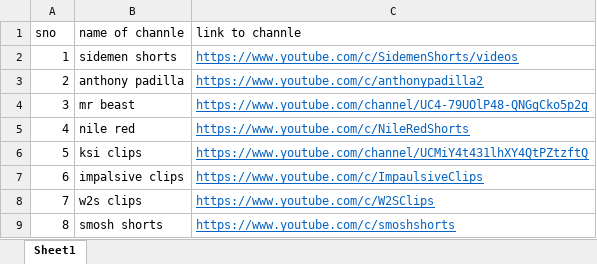
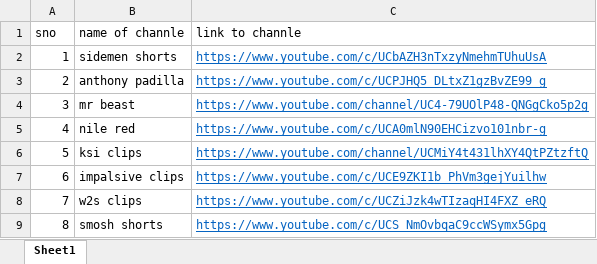
Before and after one commit to realhardik18/ytbuddy, an Excel workbook: DataBase.xlsx, sheet Sheet1, drawn as a sheet; values as stored, in another font and other column widths than the file's, no borders; the diff names each change by its address in the sheet, - before the commit and + after, or states it on an @@ line.

Commit message:
now script can print links to all videos of a channle

```diff
--- a/DataBase.xlsx (sheet Sheet1)
+++ b/DataBase.xlsx (sheet Sheet1)
-C2 (link to channle): https://www.youtube.com/c/SidemenShorts/videos
+C2 (link to channle): https://www.youtube.com/c/UCbAZH3nTxzyNmehmTUhuUsA
-C3 (link to channle): https://www.youtube.com/c/anthonypadilla2
+C3 (link to channle): https://www.youtube.com/c/UCPJHQ5_DLtxZ1gzBvZE99_g
-C5 (link to channle): https://www.youtube.com/c/NileRedShorts
+C5 (link to channle): https://www.youtube.com/c/UCA0mlN90EHCizvo101nbr-g
-C7 (link to channle): https://www.youtube.com/c/ImpaulsiveClips
+C7 (link to channle): https://www.youtube.com/c/UCE9ZKI1b_PhVm3gejYuilhw
-C8 (link to channle): https://www.youtube.com/c/W2SClips
+C8 (link to channle): https://www.youtube.com/c/UCZiJzk4wTIzaqHI4FXZ_eRQ
-C9 (link to channle): https://www.youtube.com/c/smoshshorts
+C9 (link to channle): https://www.youtube.com/c/UCS_NmOvbqaC9ccWSymx5Gpg
```
Also changed, not shown: 1 other file.
